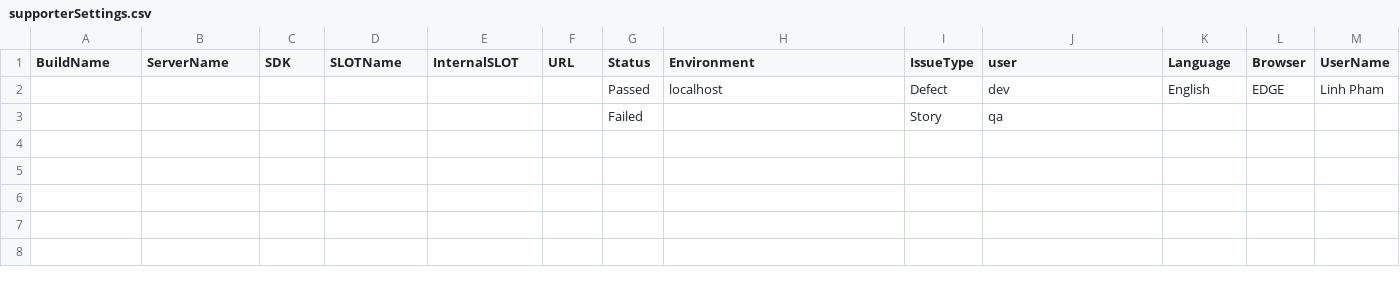
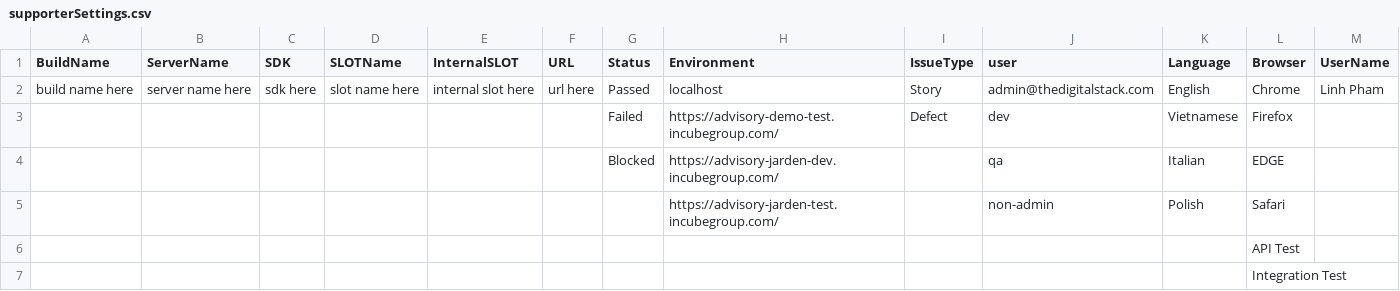
Before and after one commit to linhpham2412/ChangeSceneJiraSupporter, a CSV file: out/artifacts/ChangeSceneJiraSupporter_jar/supporterSettings.csv, drawn as a sheet; removed rows and columns are numbered as before the commit, all else as after; the diff names each change by its address in the sheet, - before the commit and + after, or states it on an @@ line.

```diff
--- a/out/artifacts/ChangeSceneJiraSupporter_jar/supporterSettings.csv
+++ b/out/artifacts/ChangeSceneJiraSupporter_jar/supporterSettings.csv
-row 2:  |  |  |  |  |  | Passed | localhost | Defect | dev | English | EDGE | Linh Pham
-row 3:  |  |  |  |  |  | Failed |  | Story | qa
+row 2: build name here | server name here | sdk here | slot name here | internal slot here | url here | Passed | localhost | Story | admin@thedigitalstack.com | English | Chrome | Linh Pham
+row 3:  |  |  |  |  |  | Failed | https://advisory-demo-test.incubegroup.com/ | Defect | dev | Vietnamese | Firefox
+row 4:  |  |  |  |  |  | Blocked | https://advisory-jarden-dev.incubegroup.com/ |  | qa | Italian | EDGE
+row 5:  |  |  |  |  |  |  | https://advisory-jarden-test.incubegroup.com/ |  | non-admin | Polish | Safari
+row 6:  |  |  |  |  |  |  |  |  |  |  | API Test
+row 7:  |  |  |  |  |  |  |  |  |  |  | Integration Test
```
Also changed, not shown: 10 other files.
